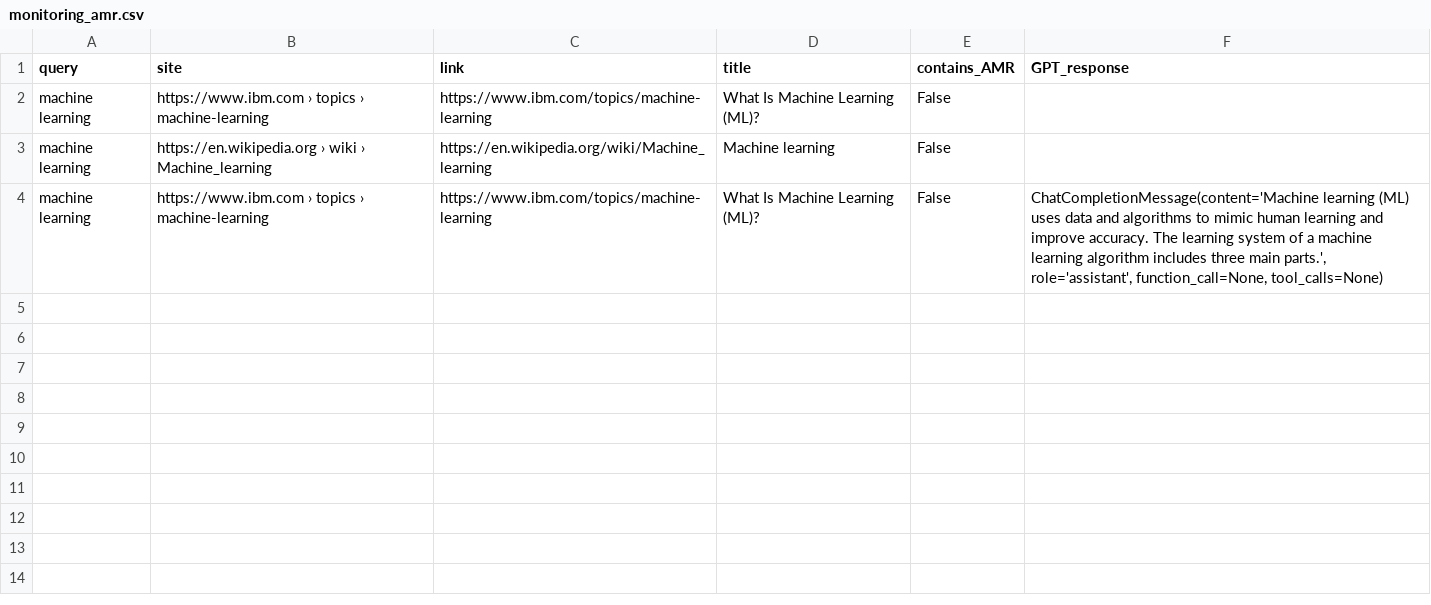
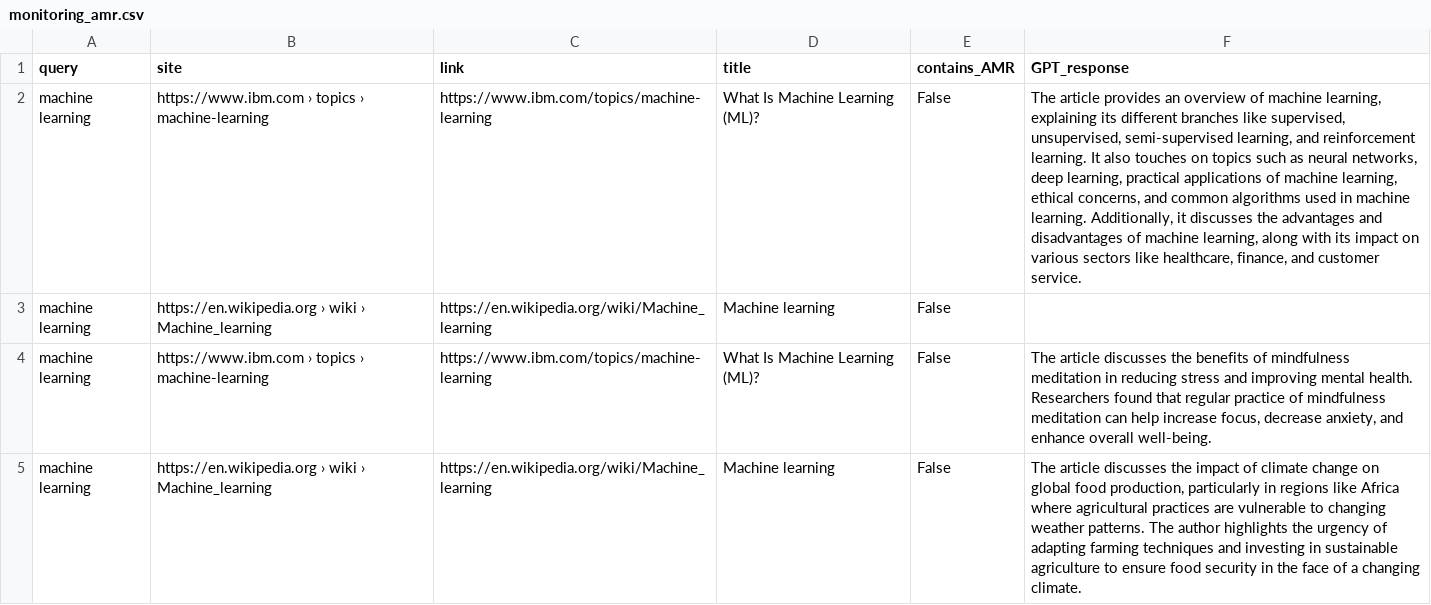
Before and after one commit to stevenhuyn/monitoring-amr, a CSV file: monitoring_amr.csv, drawn as a sheet; the diff names each change by its address in the sheet, - before the commit and + after, or states it on an @@ line.

```diff
--- a/monitoring_amr.csv
+++ b/monitoring_amr.csv
-F2 (GPT_response): (empty)
+F2 (GPT_response): The article provides an overview of machine learning, explaining its different branches like supervised, unsupervised, semi-supervised learning, and reinforcement learning. It also touches on topics such as neural networks, deep learning, practical applications of machine learning, ethical concerns, and common algorithms used in machine learning. Additionally, it discusses the advantages and disadvantages of machine learning, along with its impact on various sectors like healthcare, finance, and customer service.
-F4 (GPT_response): ChatCompletionMessage(content='Machine learning (ML) uses data and algorithms to mimic human learning and improve accuracy. The learning system of a machine learning algorithm includes three main parts.', role='assistant', function_call=None, tool_calls=None)
+F4 (GPT_response): The article discusses the benefits of mindfulness meditation in reducing stress and improving mental health. Researchers found that regular practice of mindfulness meditation can help increase focus, decrease anxiety, and enhance overall well-being.
+row 5: machine learning | https://en.wikipedia.org › wiki › Machine_learning | https://en.wikipedia.org/wiki/Machine_learning | Machine learning | False | The article discusses the impact of climate change on global food production, particularly in regions like Africa where agricultural practices are vulnerable to changing weather patterns. The author highlights the urgency of adapting farming techniques and investing in sustainable agriculture to ensure food security in the face of a changing climate.
```
Also changed, not shown: new_monitoring_amr.csv, 6 other files.
